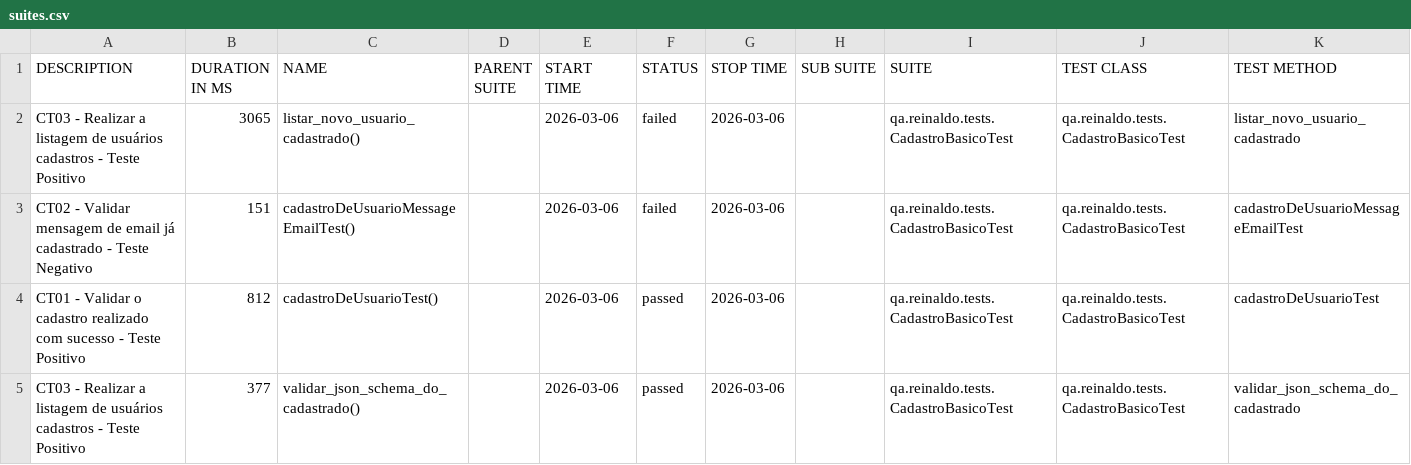
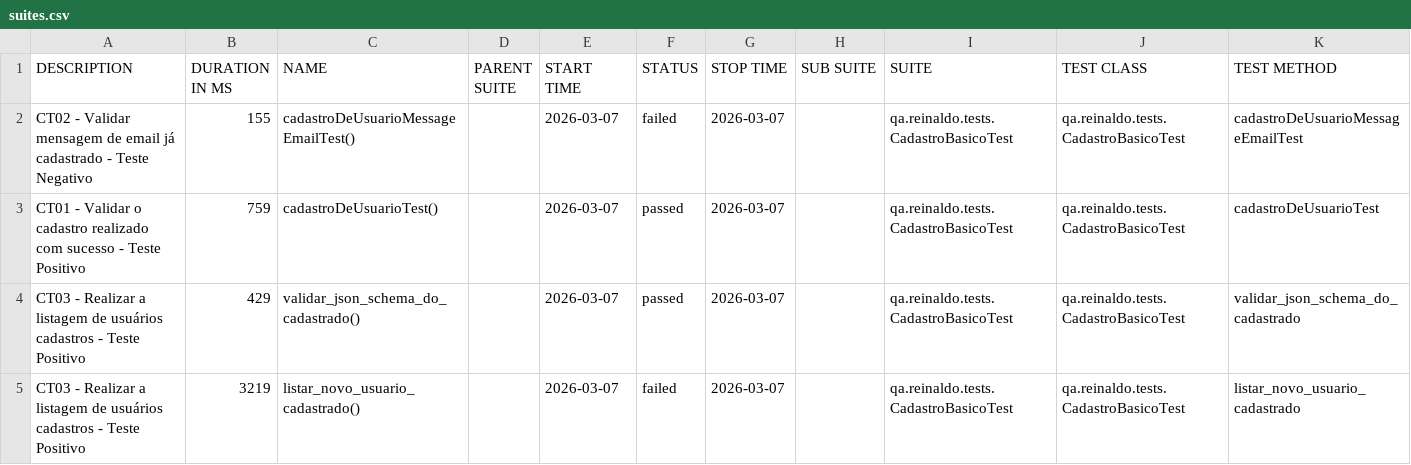
Before and after one commit to reinaldorossetti/rest-assured-kotlin, a CSV file: data/suites.csv, drawn as a sheet.

```diff
--- a/data/suites.csv
+++ b/data/suites.csv
@@ -1,5 +1,5 @@
 "DESCRIPTION","DURATION IN MS","NAME","PARENT SUITE","START TIME","STATUS","STOP TIME","SUB SUITE","SUITE","TEST CLASS","TEST METHOD"
-"CT03 - Realizar a listagem de usuários cadastros - Teste Positivo","3065","listar_novo_usuario_cadastrado()","","2026-03-06","failed","2026-03-06","","qa.reinaldo.tests.CadastroBasicoTest","qa.reinaldo.tests.CadastroBasicoTest","listar_novo_usuario_cadastrado"
-"CT02 - Validar mensagem de email já cadastrado - Teste Negativo","151","cadastroDeUsuarioMessageEmailTest()","","2026-03-06","failed","2026-03-06","","qa.reinaldo.tests.CadastroBasicoTest","qa.reinaldo.tests.CadastroBasicoTest","cadastroDeUsuarioMessageEmailTest"
-"CT01 - Validar o cadastro realizado com sucesso - Teste Positivo","812","cadastroDeUsuarioTest()","","2026-03-06","passed","2026-03-06","","qa.reinaldo.tests.CadastroBasicoTest","qa.reinaldo.tests.CadastroBasicoTest","cadastroDeUsuarioTest"
-"CT03 - Realizar a listagem de usuários cadastros - Teste Positivo","377","validar_json_schema_do_cadastrado()","","2026-03-06","passed","2026-03-06","","qa.reinaldo.tests.CadastroBasicoTest","qa.reinaldo.tests.CadastroBasicoTest","validar_json_schema_do_cadastrado"
+"CT02 - Validar mensagem de email já cadastrado - Teste Negativo","155","cadastroDeUsuarioMessageEmailTest()","","2026-03-07","failed","2026-03-07","","qa.reinaldo.tests.CadastroBasicoTest","qa.reinaldo.tests.CadastroBasicoTest","cadastroDeUsuarioMessageEmailTest"
+"CT01 - Validar o cadastro realizado com sucesso - Teste Positivo","759","cadastroDeUsuarioTest()","","2026-03-07","passed","2026-03-07","","qa.reinaldo.tests.CadastroBasicoTest","qa.reinaldo.tests.CadastroBasicoTest","cadastroDeUsuarioTest"
+"CT03 - Realizar a listagem de usuários cadastros - Teste Positivo","429","validar_json_schema_do_cadastrado()","","2026-03-07","passed","2026-03-07","","qa.reinaldo.tests.CadastroBasicoTest","qa.reinaldo.tests.CadastroBasicoTest","validar_json_schema_do_cadastrado"
+"CT03 - Realizar a listagem de usuários cadastros - Teste Positivo","3219","listar_novo_usuario_cadastrado()","","2026-03-07","failed","2026-03-07","","qa.reinaldo.tests.CadastroBasicoTest","qa.reinaldo.tests.CadastroBasicoTest","listar_novo_usuario_cadastrado"
```
Also changed, not shown: 23 other files.
